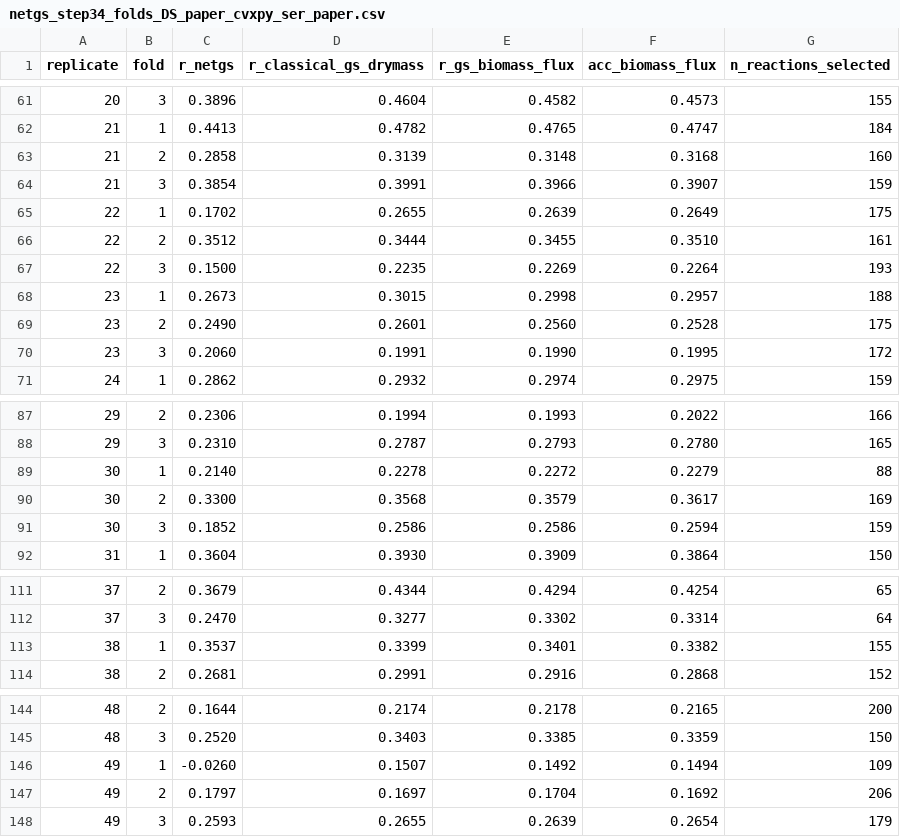
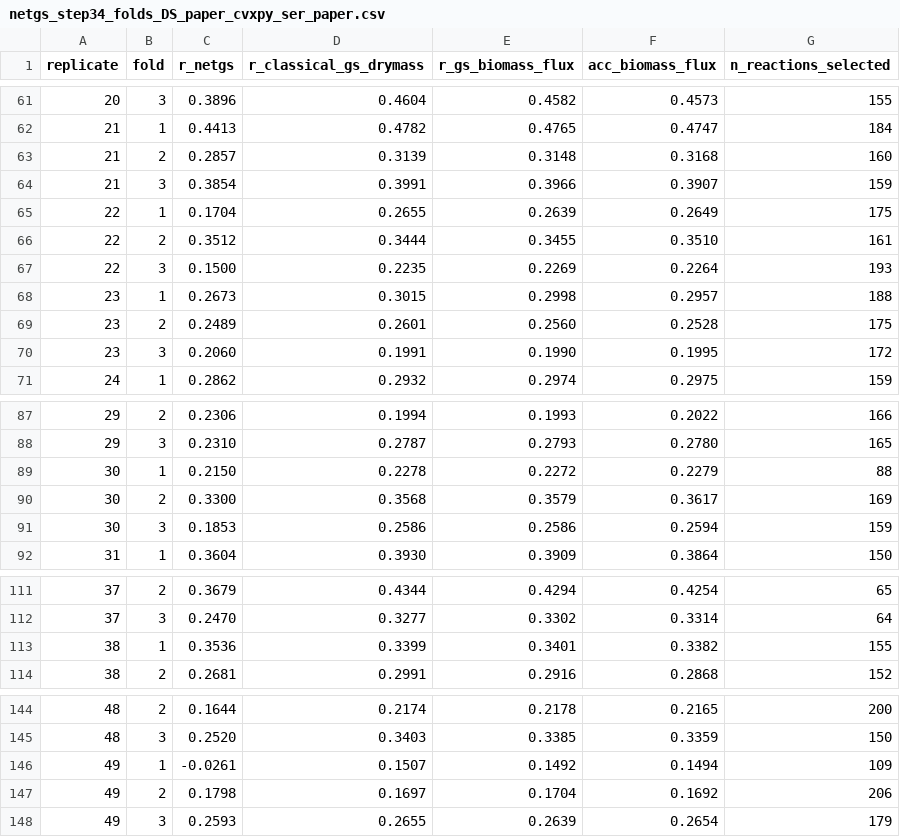
Before and after one commit to kyalkut/maize-netgs, a CSV file: output/netgs_step34_folds_DS_paper_cvxpy_ser_paper.csv, drawn as a sheet; only a part is shown, gaps mark what is left out.

```diff
--- a/output/netgs_step34_folds_DS_paper_cvxpy_ser_paper.csv
+++ b/output/netgs_step34_folds_DS_paper_cvxpy_ser_paper.csv
@@ -62,5 +62,5 @@ replicate,fold,r_netgs,r_classical_gs_drymass,r_gs_biomass_flux,acc_biomass_flux
 21,1,0.4413,0.4782,0.4765,0.4747,184
-21,2,0.2858,0.3139,0.3148,0.3168,160
+21,2,0.2857,0.3139,0.3148,0.3168,160
 21,3,0.3854,0.3991,0.3966,0.3907,159
-22,1,0.1702,0.2655,0.2639,0.2649,175
+22,1,0.1704,0.2655,0.2639,0.2649,175
 22,2,0.3512,0.3444,0.3455,0.3510,161
@@ -68,3 +68,3 @@ replicate,fold,r_netgs,r_classical_gs_drymass,r_gs_biomass_flux,acc_biomass_flux
 23,1,0.2673,0.3015,0.2998,0.2957,188
-23,2,0.2490,0.2601,0.2560,0.2528,175
+23,2,0.2489,0.2601,0.2560,0.2528,175
 23,3,0.2060,0.1991,0.1990,0.1995,172
@@ -88,5 +88,5 @@ replicate,fold,r_netgs,r_classical_gs_drymass,r_gs_biomass_flux,acc_biomass_flux
 29,3,0.2310,0.2787,0.2793,0.2780,165
-30,1,0.2140,0.2278,0.2272,0.2279,88
+30,1,0.2150,0.2278,0.2272,0.2279,88
 30,2,0.3300,0.3568,0.3579,0.3617,169
-30,3,0.1852,0.2586,0.2586,0.2594,159
+30,3,0.1853,0.2586,0.2586,0.2594,159
 31,1,0.3604,0.3930,0.3909,0.3864,150
@@ -112,3 +112,3 @@ replicate,fold,r_netgs,r_classical_gs_drymass,r_gs_biomass_flux,acc_biomass_flux
 37,3,0.2470,0.3277,0.3302,0.3314,64
-38,1,0.3537,0.3399,0.3401,0.3382,155
+38,1,0.3536,0.3399,0.3401,0.3382,155
 38,2,0.2681,0.2991,0.2916,0.2868,152
@@ -145,4 +145,4 @@ replicate,fold,r_netgs,r_classical_gs_drymass,r_gs_biomass_flux,acc_biomass_flux
 48,3,0.2520,0.3403,0.3385,0.3359,150
-49,1,-0.0260,0.1507,0.1492,0.1494,109
-49,2,0.1797,0.1697,0.1704,0.1692,206
+49,1,-0.0261,0.1507,0.1492,0.1494,109
+49,2,0.1798,0.1697,0.1704,0.1692,206
 49,3,0.2593,0.2655,0.2639,0.2654,179
```
Also changed, not shown: output/netgs_step34_folds_DS_paper_cvxpy_ser_code.csv, 57 other files.
